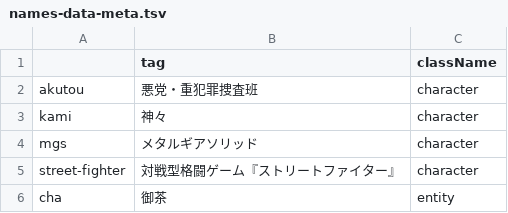
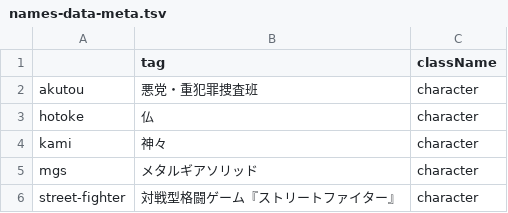
Before and after one commit to EmilRehnberg/js-for-anki, a TSV file: data/names/names-data-meta.tsv, drawn as a sheet; only a part is shown; the shorter side is filled out with more unchanged rows; the diff names each change by its address in the sheet, - before the commit and + after, or states it on an @@ line.

Commit message:
adds buddhist characters names

```diff
--- a/data/names/names-data-meta.tsv
+++ b/data/names/names-data-meta.tsv
+row 3: hotoke | 仏 | character
```
Also changed, not shown: 1 other file.
